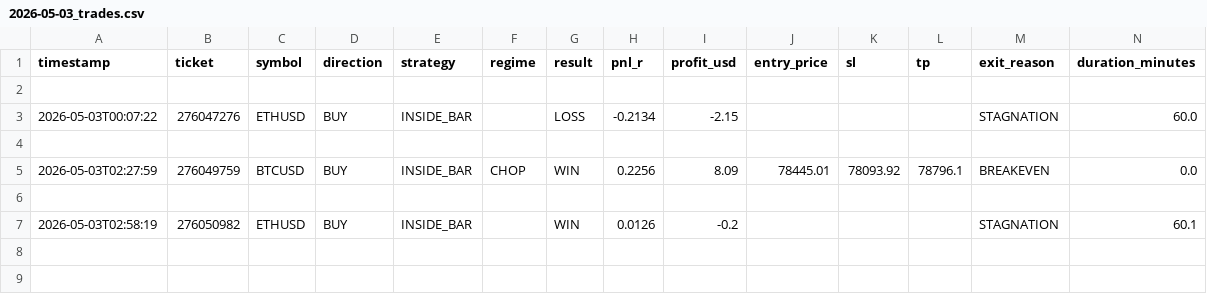
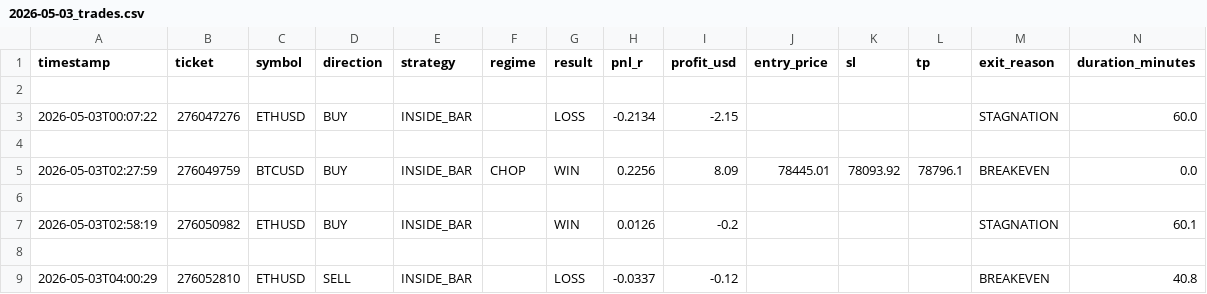
Before and after one commit to arsiqty9/aish-logs, a CSV file: 2026-05-03_trades.csv, drawn as a sheet; only a part is shown; rows hold the shown columns only; the diff names each change by its address in the sheet, - before the commit and + after, or states it on an @@ line.

```diff
--- a/2026-05-03_trades.csv
+++ b/2026-05-03_trades.csv
+row 8: (empty)
+row 9: 2026-05-03T04:00:29 | 276052810 | ETHUSD | SELL | INSIDE_BAR |  | LOSS | -0.0337 | -0.12 |  |  |  | BREAKEVEN | 40.8
```
Also changed, not shown: 3 other files.
